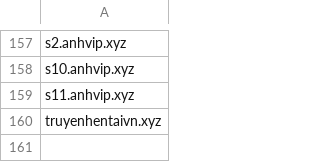
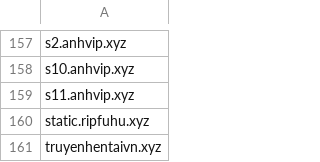
Before and after one commit to FlashStartDNS/dian, a CSV file: WhiteDNS.csv, drawn as a sheet; only a part is shown, gaps mark what is left out; the diff names each change by its address in the sheet, - before the commit and + after, or states it on an @@ line.

Commit message:
WhiteDNS.csv: Uncategorized 43
static.ripfuhu.xyz (fuhuzz.me)

```diff
--- a/WhiteDNS.csv
+++ b/WhiteDNS.csv
+row 160: static.ripfuhu.xyz
```
